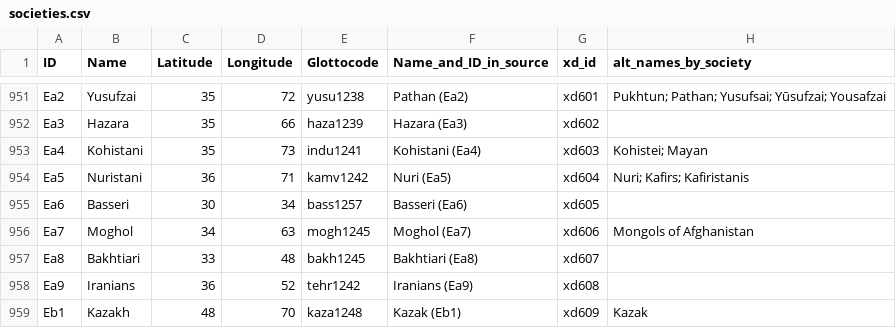
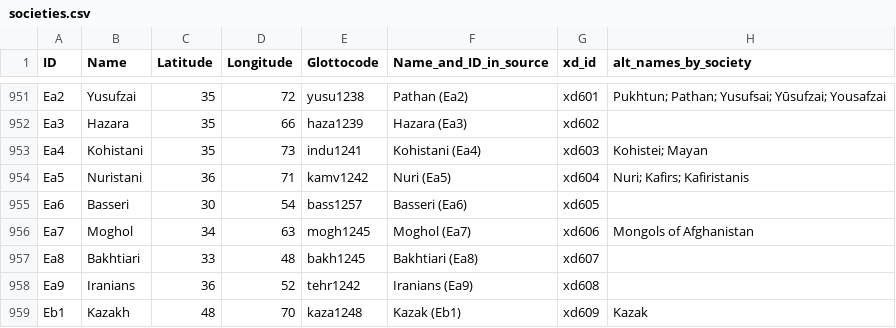
Before and after one commit to D-PLACE/dplace-dataset-ea, a CSV file: cldf/societies.csv, drawn as a sheet; only a part is shown, gaps mark what is left out; the diff names each change by its address in the sheet, - before the commit and + after, or states it on an @@ line.

```diff
--- a/cldf/societies.csv
+++ b/cldf/societies.csv
-D955 (Longitude): 34
+D955 (Longitude): 54
```
Also changed, not shown: raw/societies.csv, 3 other files.
